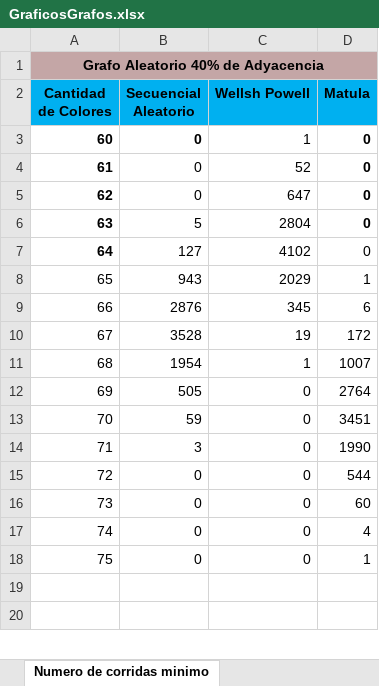
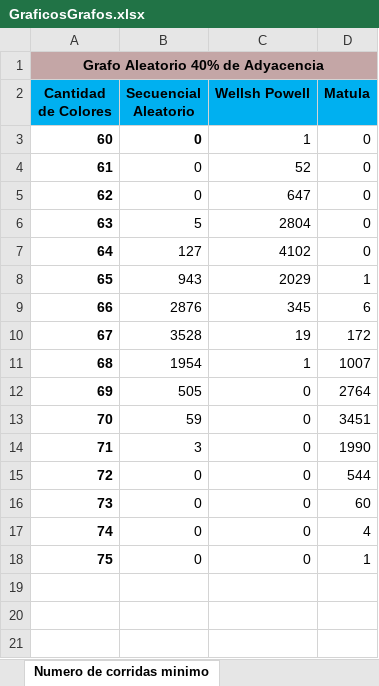
Before and after one commit to mu-unlam/TP4-Coloreo-de-Grafos, an Excel workbook: Documentacion/GraficosGrafos.xlsx, sheet Numero de corridas minimo, drawn as a sheet; only a part is shown; values as stored, in another font and other column widths than the file's, no borders; charts and pictures not drawn; the diff covers the shown part only; the diff names each change by its address in the sheet, - before the commit and + after, or states it on an @@ line.

```diff
--- a/Documentacion/GraficosGrafos.xlsx (sheet Numero de corridas minimo)
+++ b/Documentacion/GraficosGrafos.xlsx (sheet Numero de corridas minimo)
-D3:D6 bold: on
+D3:D6 bold: off
-A8:A18 bold: off
+A8:A18 bold: on
+row 19: (empty)
```
Also changed, not shown: 7 added rows, cell formats, merged cells and row numbers in column A elsewhere in this sheet, sheet Graficos con porcentajes, charts or pictures, 1 other file.
